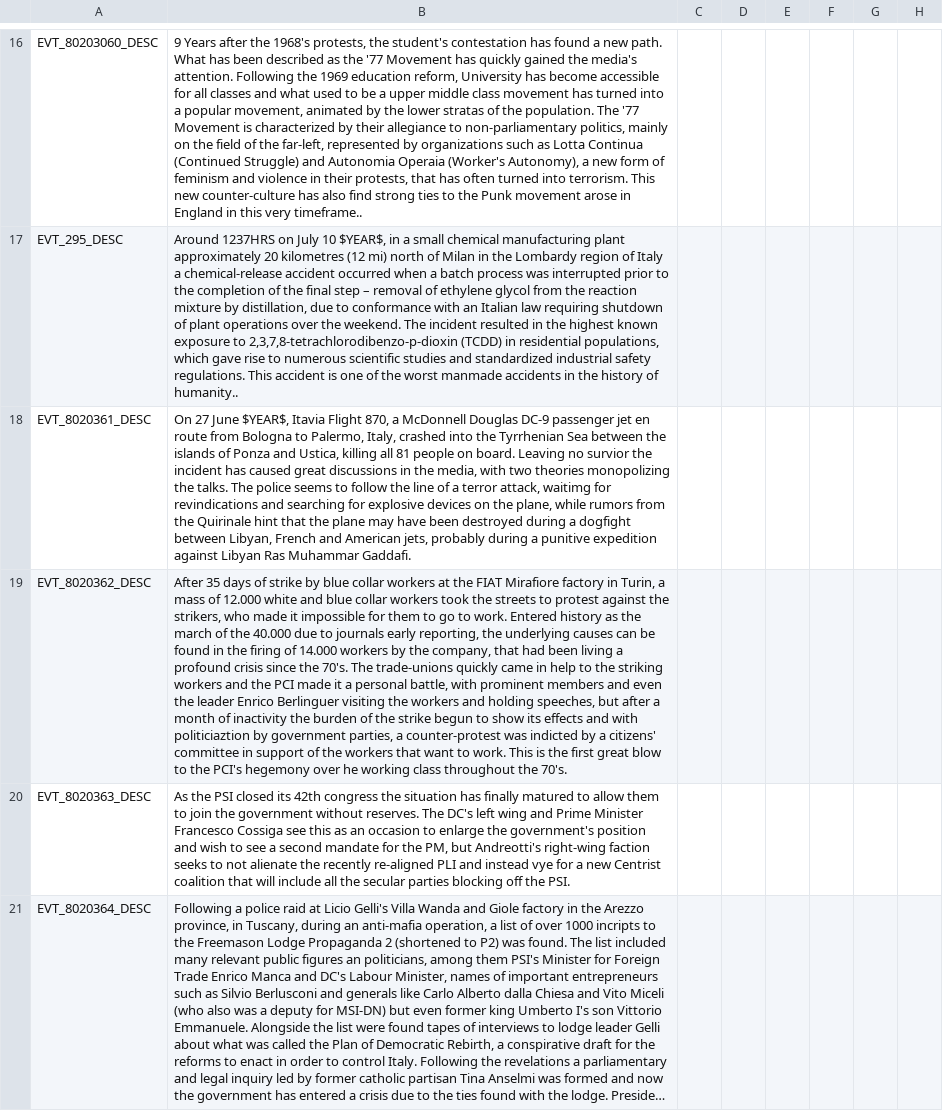
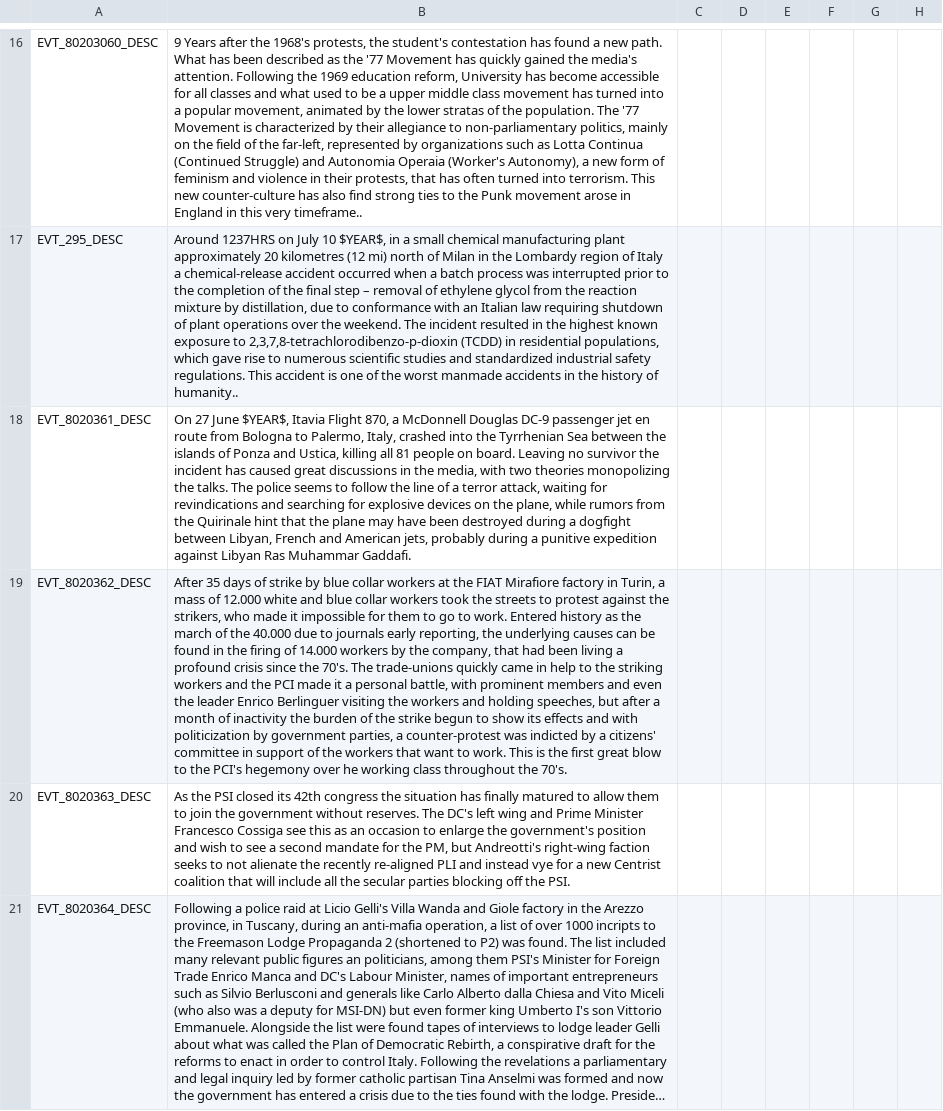
Before and after one commit to ccfox/CWE-FoxFork, a CSV file: CWEFanFork/localisation/Elia's events.csv, drawn as a sheet; only a part is shown, gaps mark what is left out; long unchanged cells end in …; the diff covers the shown part only; the diff names each change by its address in the sheet, - before the commit and + after, or states it on an @@ line.

```diff
--- a/CWEFanFork/localisation/Elia's events.csv
+++ b/CWEFanFork/localisation/Elia's events.csv
-B18: …Leaving no survior the incident has caused great discussions in the media, with two theories monopolizing the talks. The police seems to follow the line of a terror attack, waitimg for revindications…
+B18: …Leaving no survivor the incident has caused great discussions in the media, with two theories monopolizing the talks. The police seems to follow the line of a terror attack, waiting for revindications…
-B19: …and with politiciaztion by government…
+B19: …and with politicization by government…
```
Also changed, not shown: 23 edited cells elsewhere in this file, CWEFanFork/localisation/Chrisfox's events.csv, CWEFanFork/localisation/Essential Localisation.csv, 6 other files.
